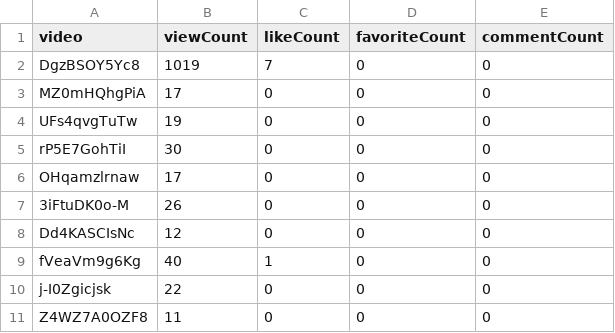
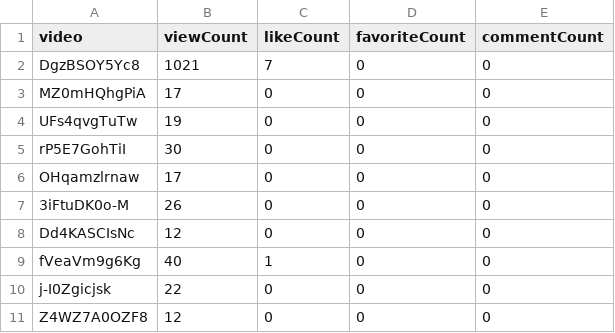
Before and after one commit to opencasestudies/ocs-metrics-dashboard, a TSV file: metricminer_data/youtube/youtube.tsv, drawn as a sheet.

```diff
--- a/metricminer_data/youtube/youtube.tsv
+++ b/metricminer_data/youtube/youtube.tsv
@@ -1,3 +1,3 @@
 video	viewCount	likeCount	favoriteCount	commentCount
-DgzBSOY5Yc8	1019	7	0	0
+DgzBSOY5Yc8	1021	7	0	0
 MZ0mHQhgPiA	17	0	0	0
@@ -10,2 +10,2 @@ fVeaVm9g6Kg	40	1	0	0
 j-I0Zgicjsk	22	0	0	0
-Z4WZ7A0OZF8	11	0	0	0
+Z4WZ7A0OZF8	12	0	0	0
```
